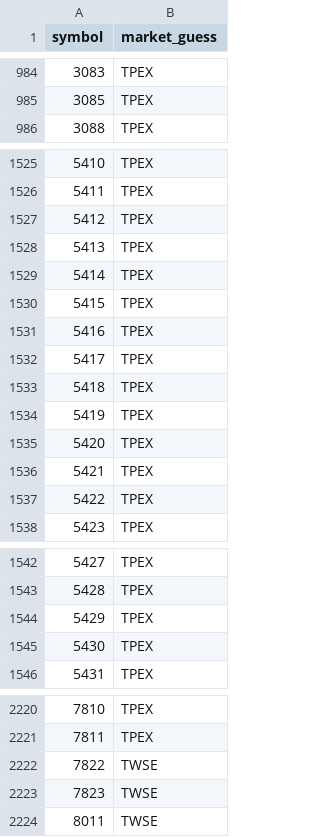
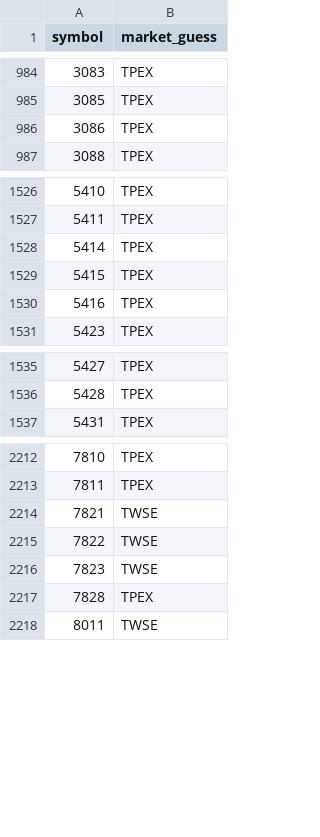
Before and after one commit to bichcs5566-alt/V204-app, a CSV file: symbol_universe.csv, drawn as a sheet; only a part is shown, gaps mark what is left out; the diff covers the shown part only.

```diff
--- a/symbol_universe.csv
+++ b/symbol_universe.csv
@@ -985,2 +985,3 @@ symbol,market_guess
 3085,TPEX
+3086,TPEX
 3088,TPEX
@@ -1526,4 +1527,2 @@ symbol,market_guess
 5411,TPEX
-5412,TPEX
-5413,TPEX
 5414,TPEX
@@ -1531,8 +1530,2 @@ symbol,market_guess
 5416,TPEX
-5417,TPEX
-5418,TPEX
-5419,TPEX
-5420,TPEX
-5421,TPEX
-5422,TPEX
 5423,TPEX
@@ -1543,4 +1536,2 @@ symbol,market_guess
 5428,TPEX
-5429,TPEX
-5430,TPEX
 5431,TPEX
@@ -2221,4 +2213,6 @@ symbol,market_guess
 7811,TPEX
+7821,TWSE
 7822,TWSE
 7823,TWSE
+7828,TPEX
 8011,TWSE
```
Also changed, not shown: 1 added row elsewhere in this file, 3 other files.
